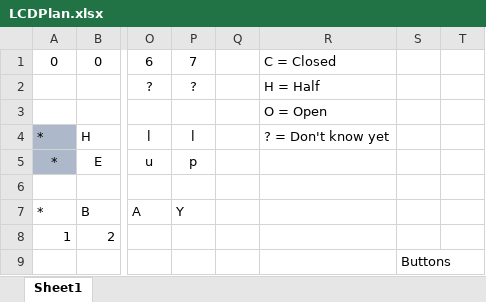
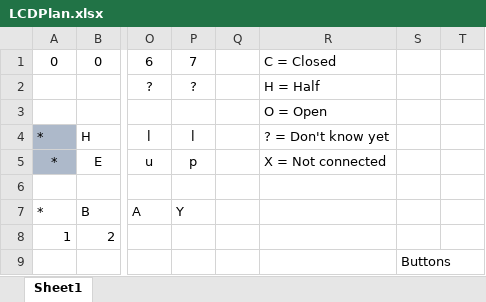
Before and after one commit to jgOhYeah/ArduinoIrrigationController, an Excel workbook: LCDPlan.xlsx, sheet Sheet1, drawn as a sheet; only a part is shown, gaps mark what is left out; values as stored, in another font and other column widths than the file's, no borders; the diff names each change by its address in the sheet, - before the commit and + after, or states it on an @@ line.

```diff
--- a/LCDPlan.xlsx (sheet Sheet1)
+++ b/LCDPlan.xlsx (sheet Sheet1)
-R5: (empty)
+R5: X = Not connected
```
Also changed, not shown: 8 other files.
